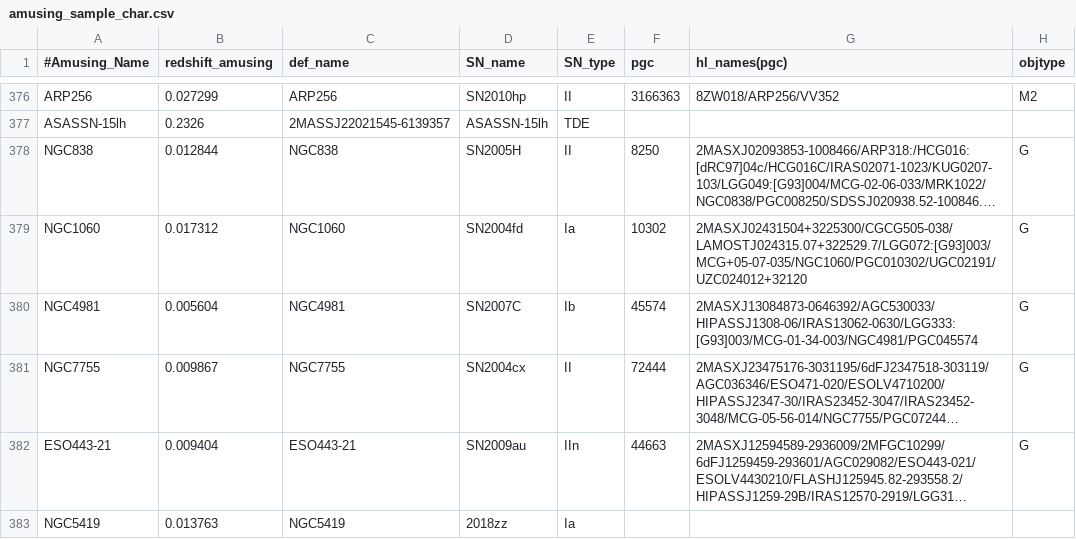
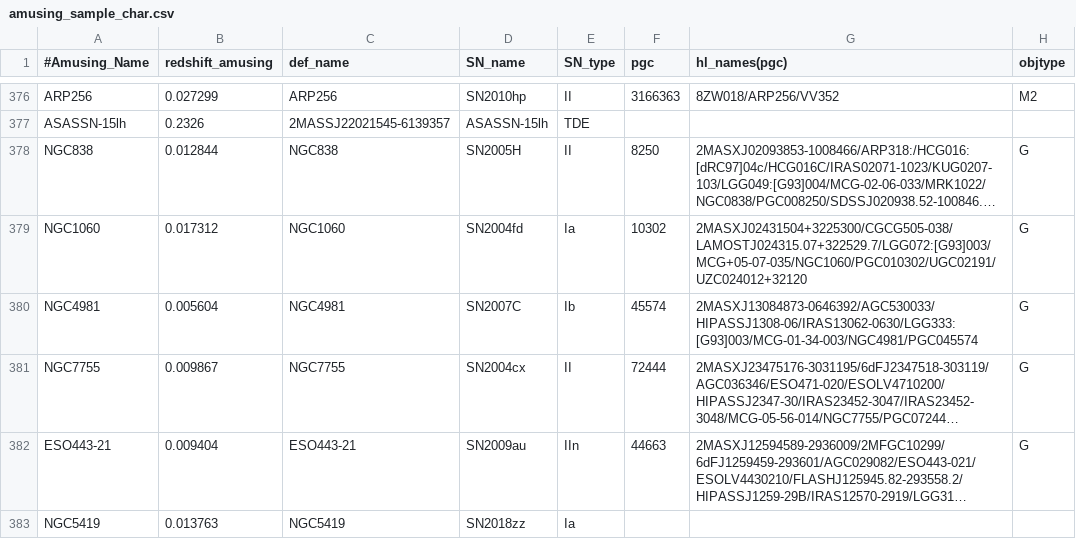
Before and after one commit to amusing-muse/Characterization, a CSV file: Sample_char/amusing_sample_char.csv, drawn as a sheet; only a part is shown, gaps mark what is left out; long unchanged cells end in …; the diff names each change by its address in the sheet, - before the commit and + after, or states it on an @@ line.

Commit message:
Update amusing_sample_char.csv

```diff
--- a/Sample_char/amusing_sample_char.csv
+++ b/Sample_char/amusing_sample_char.csv
-D383 (SN_name): 2018zz
+D383 (SN_name): SN2018zz
```
